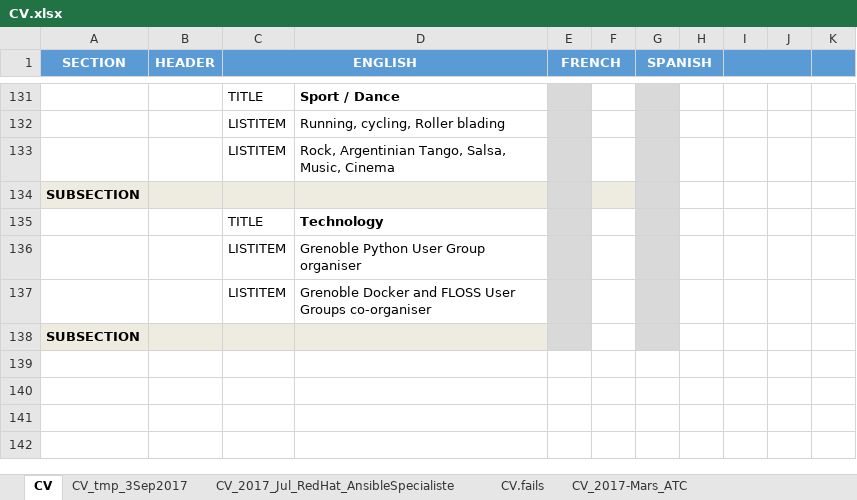
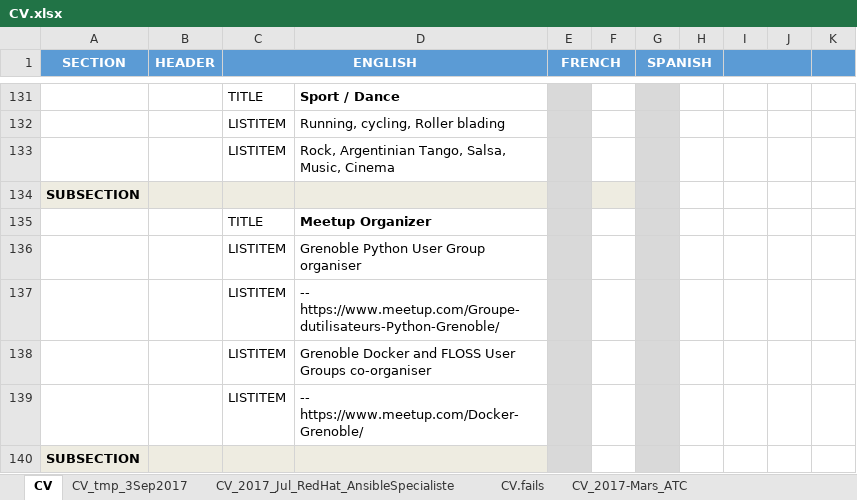
Before and after one commit to mjbright/mjbright.github.io, an Excel workbook: static/docs/src/CV.xlsx, sheet CV, drawn as a sheet; only a part is shown, gaps mark what is left out; values as stored, in another font and other column widths than the file's, no borders; the diff names each change by its address in the sheet, - before the commit and + after, or states it on an @@ line.

Commit message:
Changed subsection title to 'Meetup Organizer' and added Meetup links.

```diff
--- a/static/docs/src/CV.xlsx (sheet CV)
+++ b/static/docs/src/CV.xlsx (sheet CV)
-D135: Technology
+D135: Meetup Organizer
+row 137:  |  | LISTITEM | -- https://www.meetup.com/Groupe-dutilisateurs-Python-Grenoble/
+row 139:  |  | LISTITEM | -- https://www.meetup.com/Docker-Grenoble/
```
Also changed, not shown: 1 other file.
